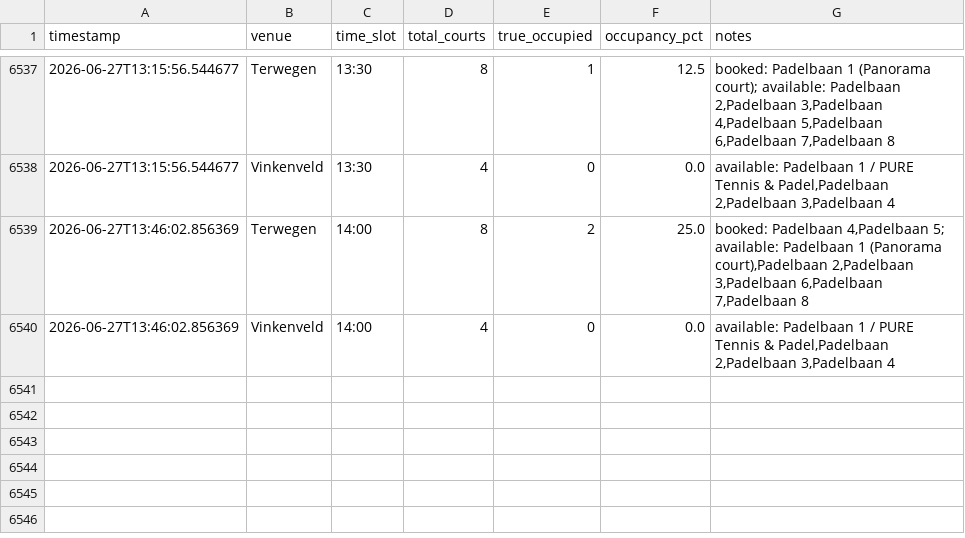
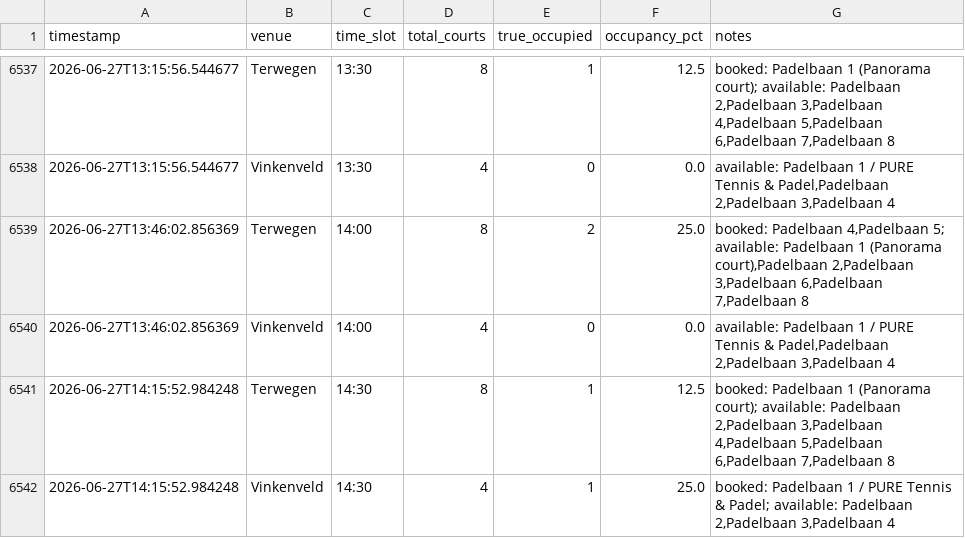
Before and after one commit to maxvparidon12345/padelbaan-tracker, a CSV file: bezettingsgraad tracker/occupancy_summary.csv, drawn as a sheet; only a part is shown, gaps mark what is left out.

```diff
--- a/bezettingsgraad tracker/occupancy_summary.csv
+++ b/bezettingsgraad tracker/occupancy_summary.csv
@@ -6540 +6540,3 @@ timestamp,venue,time_slot,total_courts,true_occupied,occupancy_pct,notes
 2026-06-27T13:46:02.856369,Vinkenveld,14:00,4,0,0.0,"available: Padelbaan 1 / PURE Tennis & Padel,Padelbaan 2,Padelbaan 3,Padelbaan 4"
+2026-06-27T14:15:52.984248,Terwegen,14:30,8,1,12.5,"booked: Padelbaan 1 (Panorama court); available: Padelbaan 2,Padelbaan 3,Padelbaan 4,Padelbaan 5,Padelbaan 6,Padelbaan 7,Padelbaan 8"
+2026-06-27T14:15:52.984248,Vinkenveld,14:30,4,1,25.0,"booked: Padelbaan 1 / PURE Tennis & Padel; available: Padelbaan 2,Padelbaan 3,Padelbaan 4"
```
Also changed, not shown: 2 other files.
